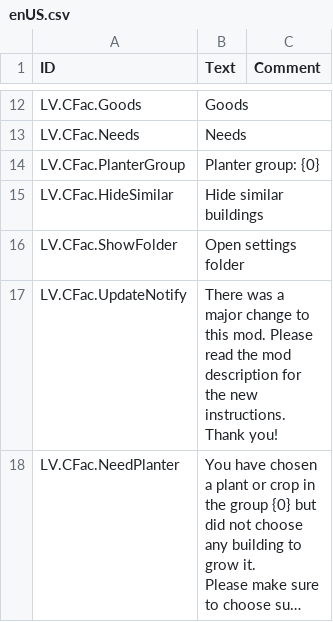
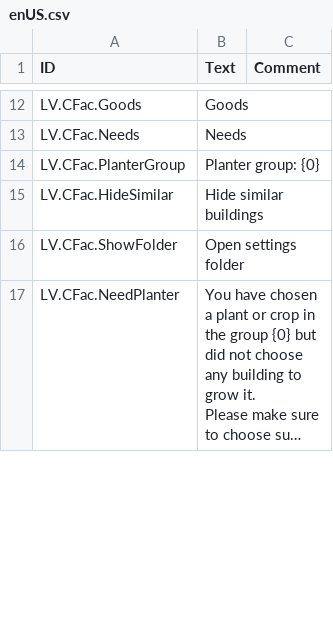
Before and after one commit to datvm/TimberbornMods, a CSV file: ConfigurableFaction/Localizations/enUS.csv, drawn as a sheet; only a part is shown, gaps mark what is left out; long unchanged cells end in …; removed rows and columns are numbered as before the commit, all else as after; the diff covers the shown part only; the diff names each change by its address in the sheet, - before the commit and + after, or states it on an @@ line.

```diff
--- a/ConfigurableFaction/Localizations/enUS.csv
+++ b/ConfigurableFaction/Localizations/enUS.csv
-row 17: LV.CFac.UpdateNotify | There was a major change to this mod. Please read the mod description for the new instructions. Thank you!
```
Also changed, not shown: 5 added rows elsewhere in this file, 18 other files.
